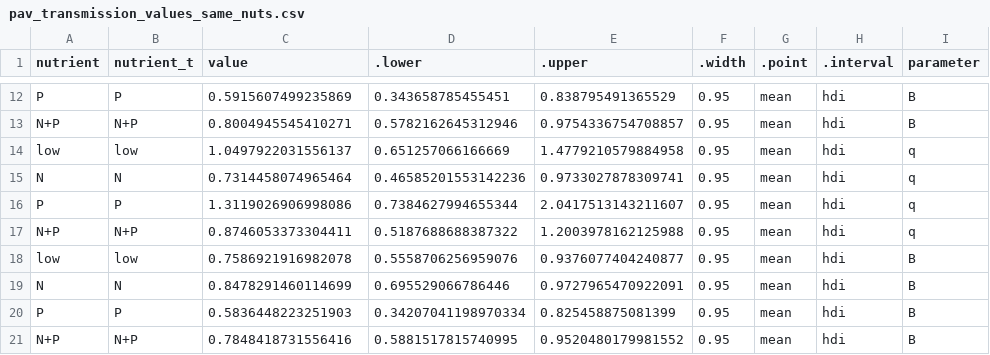
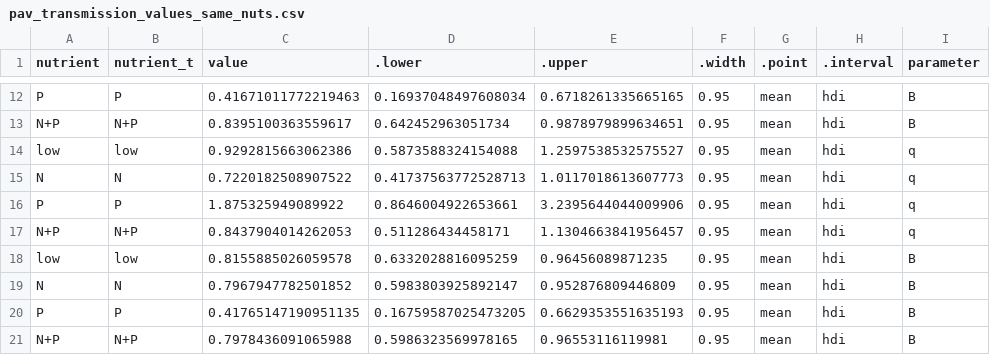
Before and after one commit to aekendig/nutrient-plant-virus-persistence, a CSV file: output/pav_transmission_values_same_nuts.csv, drawn as a sheet; only a part is shown, gaps mark what is left out; the diff covers the shown part only; the diff names each change by its address in the sheet, - before the commit and + after, or states it on an @@ line.

```diff
--- a/output/pav_transmission_values_same_nuts.csv
+++ b/output/pav_transmission_values_same_nuts.csv
-C12 (value): 0.5915607499235869
+C12 (value): 0.41671011772219463
-D12 (.lower): 0.343658785455451
+D12 (.lower): 0.16937048497608034
-E12 (.upper): 0.838795491365529
+E12 (.upper): 0.6718261335665165
-C13 (value): 0.8004945545410271
+C13 (value): 0.8395100363559617
-D13 (.lower): 0.5782162645312946
+D13 (.lower): 0.642452963051734
-E13 (.upper): 0.9754336754708857
+E13 (.upper): 0.9878979899634651
-C14 (value): 1.0497922031556137
+C14 (value): 0.9292815663062386
-D14 (.lower): 0.651257066166669
+D14 (.lower): 0.5873588324154088
-E14 (.upper): 1.4779210579884958
+E14 (.upper): 1.2597538532575527
-C15 (value): 0.7314458074965464
+C15 (value): 0.7220182508907522
-D15 (.lower): 0.46585201553142236
+D15 (.lower): 0.41737563772528713
-E15 (.upper): 0.9733027878309741
+E15 (.upper): 1.0117018613607773
-C16 (value): 1.3119026906998086
+C16 (value): 1.875325949089922
-D16 (.lower): 0.7384627994655344
+D16 (.lower): 0.8646004922653661
-E16 (.upper): 2.0417513143211607
+E16 (.upper): 3.2395644044009906
-C17 (value): 0.8746053373304411
+C17 (value): 0.8437904014262053
-D17 (.lower): 0.5187688688387322
+D17 (.lower): 0.511286434458171
-E17 (.upper): 1.2003978162125988
+E17 (.upper): 1.1304663841956457
-C18 (value): 0.7586921916982078
+C18 (value): 0.8155885026059578
-D18 (.lower): 0.5558706256959076
+D18 (.lower): 0.6332028816095259
-E18 (.upper): 0.9376077404240877
+E18 (.upper): 0.96456089871235
-C19 (value): 0.8478291460114699
+C19 (value): 0.7967947782501852
-D19 (.lower): 0.695529066786446
+D19 (.lower): 0.5983803925892147
-E19 (.upper): 0.9727965470922091
+E19 (.upper): 0.952876809446809
-C20 (value): 0.5836448223251903
+C20 (value): 0.41765147190951135
-D20 (.lower): 0.34207041198970334
+D20 (.lower): 0.16759587025473205
-E20 (.upper): 0.825458875081399
+E20 (.upper): 0.6629353551635193
-C21 (value): 0.7848418731556416
+C21 (value): 0.7978436091065988
-D21 (.lower): 0.5881517815740995
+D21 (.lower): 0.5986323569978165
-E21 (.upper): 0.9520480179981552
+E21 (.upper): 0.96553116119981
```
Also changed, not shown: 42 edited cells elsewhere in this file, output/concentration_analysis_pav_data.csv, output/concentration_analysis_rpv_data.csv, 32 other files.
